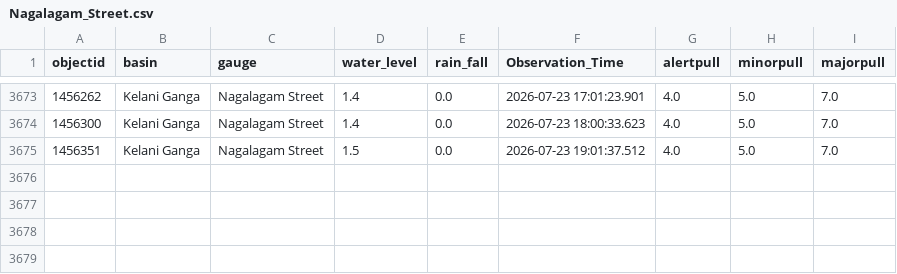
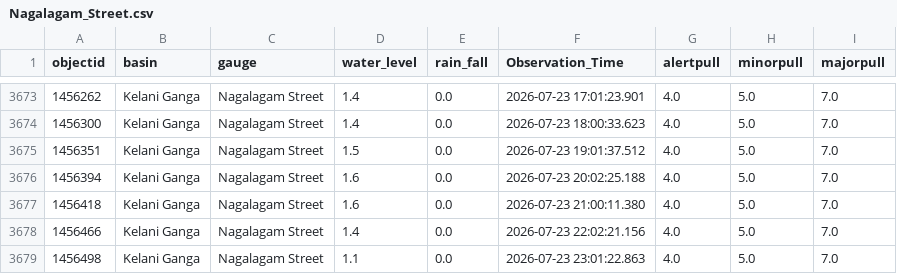
Before and after one commit to hhumal/Irrigation-Dept-Manual-River-Gauge-Readings, a CSV file: Station_Rainfall_CSVs/Nagalagam_Street.csv, drawn as a sheet; only a part is shown, gaps mark what is left out.

```diff
--- a/Station_Rainfall_CSVs/Nagalagam_Street.csv
+++ b/Station_Rainfall_CSVs/Nagalagam_Street.csv
@@ -3675 +3675,5 @@ objectid,basin,gauge,water_level,rain_fall,Observation_Time,alertpull,minorpull,
 1456351,Kelani Ganga,Nagalagam Street,1.5,0.0,2026-07-23 19:01:37.512,4.0,5.0,7.0
+1456394,Kelani Ganga,Nagalagam Street,1.6,0.0,2026-07-23 20:02:25.188,4.0,5.0,7.0
+1456418,Kelani Ganga,Nagalagam Street,1.6,0.0,2026-07-23 21:00:11.380,4.0,5.0,7.0
+1456466,Kelani Ganga,Nagalagam Street,1.4,0.0,2026-07-23 22:02:21.156,4.0,5.0,7.0
+1456498,Kelani Ganga,Nagalagam Street,1.1,0.0,2026-07-23 23:01:22.863,4.0,5.0,7.0
```
Also changed, not shown: Station_Rainfall_CSVs/Glencourse.csv, Station_Rainfall_CSVs/Manampitiya.csv, 34 other files.
